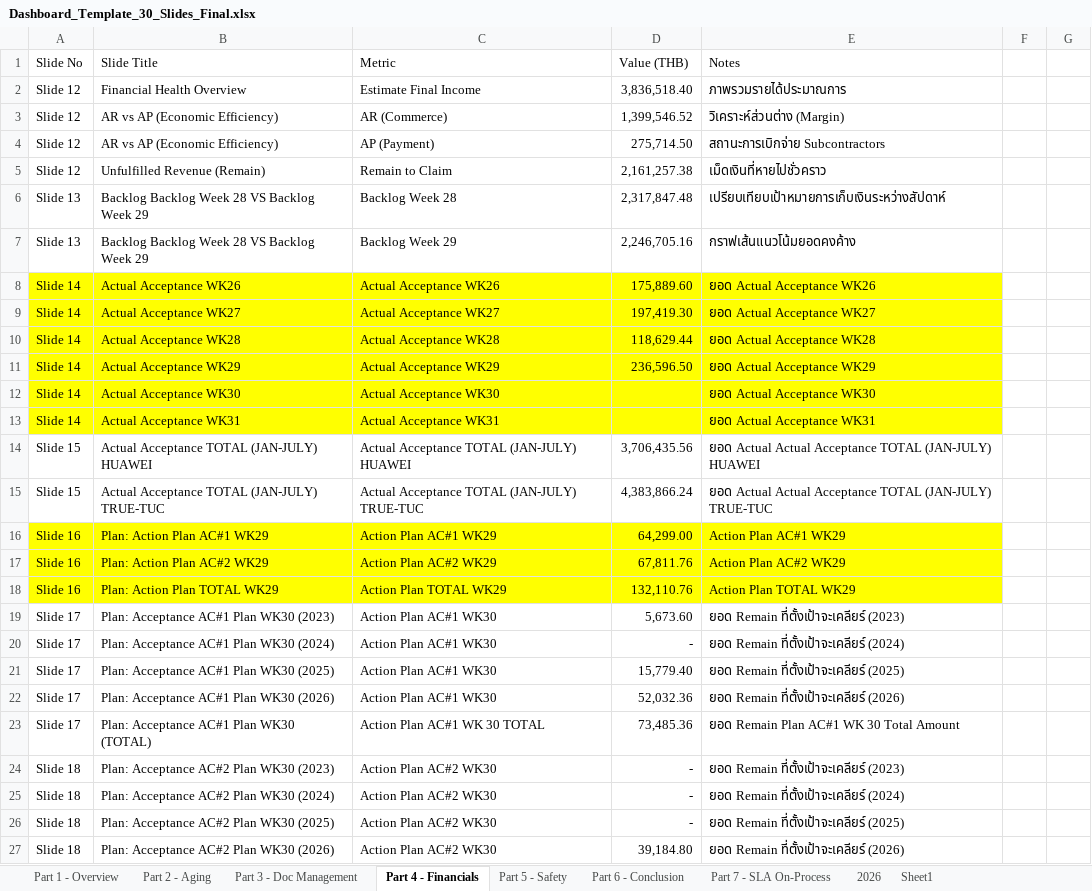
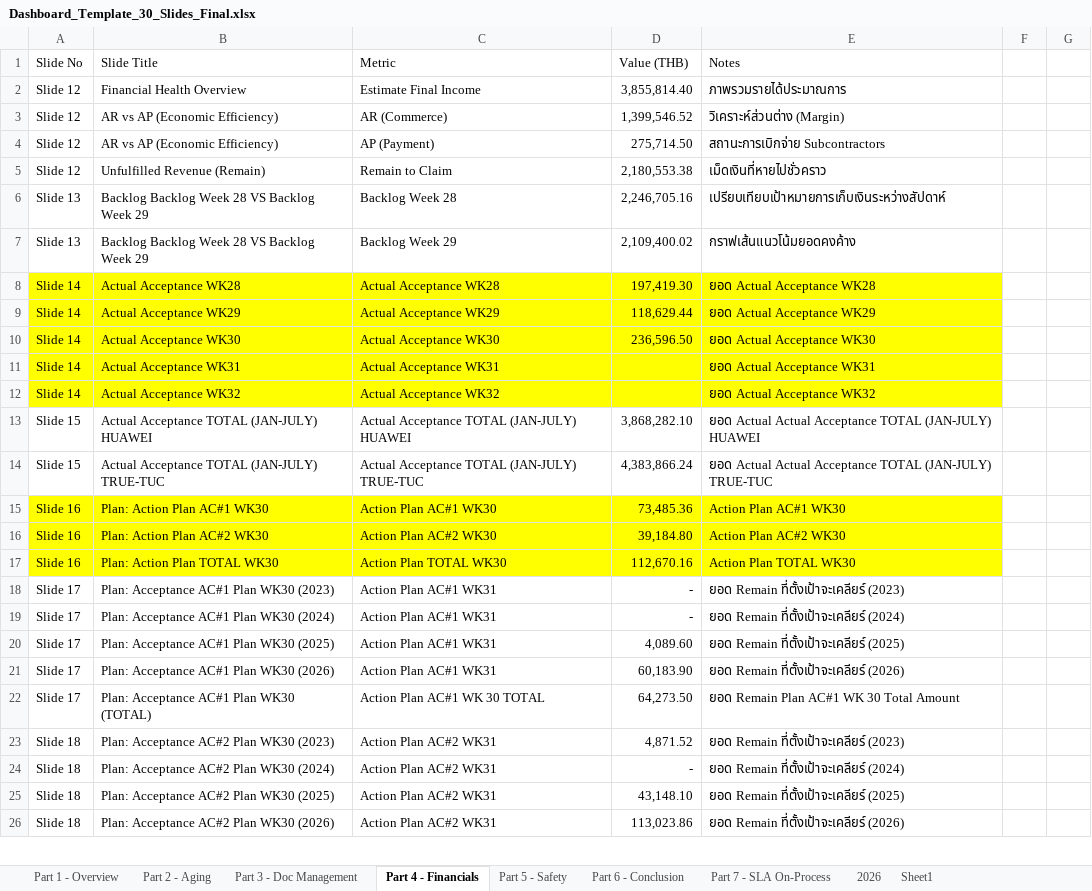
Before and after one commit to boonchotbor-design/0-Dashboard, an Excel workbook: Dashboard_Template_30_Slides_Final.xlsx, sheet Part 4 - Financials, drawn as a sheet; only a part is shown; values as stored, in another font and other column widths than the file's, no borders; removed rows and columns are numbered as before the commit, all else as after; the diff covers the shown part only; the diff names each change by its address in the sheet, - before the commit and + after, or states it on an @@ line.

```diff
--- a/Dashboard_Template_30_Slides_Final.xlsx (sheet Part 4 - Financials)
+++ b/Dashboard_Template_30_Slides_Final.xlsx (sheet Part 4 - Financials)
-D2 (Value (THB)): 3,836,518.40
+D2 (Value (THB)): 3,855,814.40
-D5 (Value (THB)): 2,161,257.38
+D5 (Value (THB)): 2,180,553.38
-D6 (Value (THB)): 2,317,847.48
+D6 (Value (THB)): 2,246,705.16
-D7 (Value (THB)): 2,246,705.16
+D7 (Value (THB)): 2,109,400.02
-row 8: Slide 14 | Actual Acceptance WK26 | Actual Acceptance WK26 | 175,889.60 | ยอด Actual Acceptance WK26
-row 9: Slide 14 | Actual Acceptance WK27 | Actual Acceptance WK27 | 197,419.30 | ยอด Actual Acceptance WK27
-D8 (Value (THB)): 118,629.44
+D8 (Value (THB)): 197,419.30
-D9 (Value (THB)): 236,596.50
+D9 (Value (THB)): 118,629.44
-D10 (Value (THB)): (empty)
+D10 (Value (THB)): 236,596.50
+row 12: Slide 14 | Actual Acceptance WK32 | Actual Acceptance WK32 |  | ยอด Actual Acceptance WK32
-D13 (Value (THB)): 3,706,435.56
+D13 (Value (THB)): 3,868,282.10
-B15 (Slide Title): Plan: Action Plan AC#1 WK29
+B15 (Slide Title): Plan: Action Plan AC#1 WK30
-C15 (Metric): Action Plan AC#1 WK29
+C15 (Metric): Action Plan AC#1 WK30
-D15 (Value (THB)): 64,299.00
+D15 (Value (THB)): 73,485.36
-E15 (Notes): Action Plan AC#1 WK29
+E15 (Notes): Action Plan AC#1 WK30
-B16 (Slide Title): Plan: Action Plan AC#2 WK29
+B16 (Slide Title): Plan: Action Plan AC#2 WK30
-C16 (Metric): Action Plan AC#2 WK29
+C16 (Metric): Action Plan AC#2 WK30
-D16 (Value (THB)): 67,811.76
+D16 (Value (THB)): 39,184.80
-E16 (Notes): Action Plan AC#2 WK29
+E16 (Notes): Action Plan AC#2 WK30
-B17 (Slide Title): Plan: Action Plan TOTAL WK29
+B17 (Slide Title): Plan: Action Plan TOTAL WK30
-C17 (Metric): Action Plan TOTAL WK29
+C17 (Metric): Action Plan TOTAL WK30
-D17 (Value (THB)): 132,110.76
+D17 (Value (THB)): 112,670.16
-E17 (Notes): Action Plan TOTAL WK29
+E17 (Notes): Action Plan TOTAL WK30
-C18:C21 (Metric): Action Plan AC#1 WK30
+C18:C21 (Metric): Action Plan AC#1 WK31
-D18 (Value (THB)): 5,673.60
+D18 (Value (THB)): -
-D20 (Value (THB)): 15,779.40
+D20 (Value (THB)): 4,089.60
-D21 (Value (THB)): 52,032.36
+D21 (Value (THB)): 60,183.90
-D22 (Value (THB)): 73,485.36
+D22 (Value (THB)): 64,273.50
-C23:C26 (Metric): Action Plan AC#2 WK30
+C23:C26 (Metric): Action Plan AC#2 WK31
-D23 (Value (THB)): -
+D23 (Value (THB)): 4,871.52
-D25 (Value (THB)): -
+D25 (Value (THB)): 43,148.10
-D26 (Value (THB)): 39,184.80
+D26 (Value (THB)): 113,023.86
```
Also changed, not shown: 8 edited cells elsewhere in this sheet, sheet Sheet1, sheet 2026, sheet Part 7 - SLA On-Process, sheet Part 3 - Doc Management, sheet Part 2 - Aging, sheet Part 1 - Overview, formulas that keep their value.
